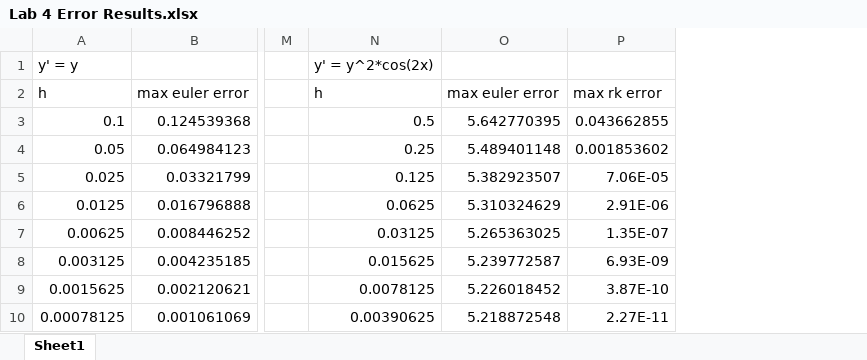
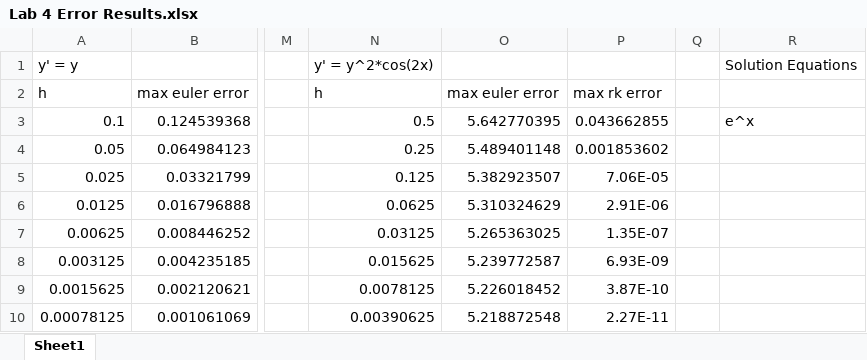
Before and after one commit to lukeask/Differential-Equations, an Excel workbook: Lab 4/Lab 4 Error Results.xlsx, sheet Sheet1, drawn as a sheet; only a part is shown, gaps mark what is left out; values as stored, in another font and other column widths than the file's, no borders; charts and pictures not drawn; the diff names each change by its address in the sheet, - before the commit and + after, or states it on an @@ line.

Commit message:
Added solution equations

```diff
--- a/Lab 4/Lab 4 Error Results.xlsx (sheet Sheet1)
+++ b/Lab 4/Lab 4 Error Results.xlsx (sheet Sheet1)
+column Q, empty
+column R, rows 1-3: Solution Equations |  | e^x
```
Also changed, not shown: charts or pictures.
